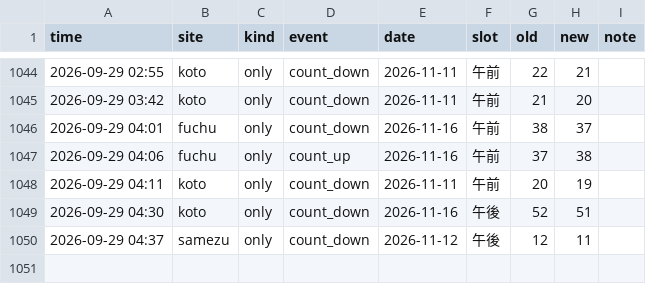
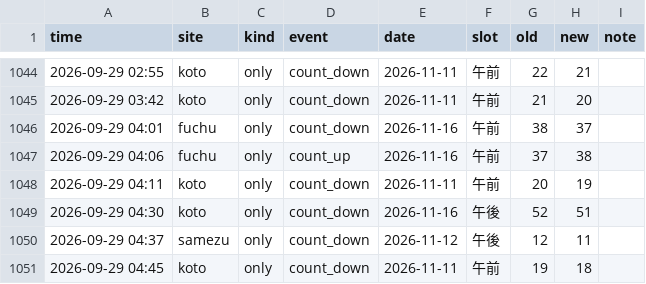
Before and after one commit to Juno264/menkyo-watch, a CSV file: data/events.csv, drawn as a sheet; only a part is shown, gaps mark what is left out; the diff names each change by its address in the sheet, - before the commit and + after, or states it on an @@ line.

```diff
--- a/data/events.csv
+++ b/data/events.csv
+row 1051: 2026-09-29 04:45 | koto | only | count_down | 2026-11-11 | 午前 | 19 | 18
```
Also changed, not shown: data/cache.csv, data/scans.csv, 1 other file.
